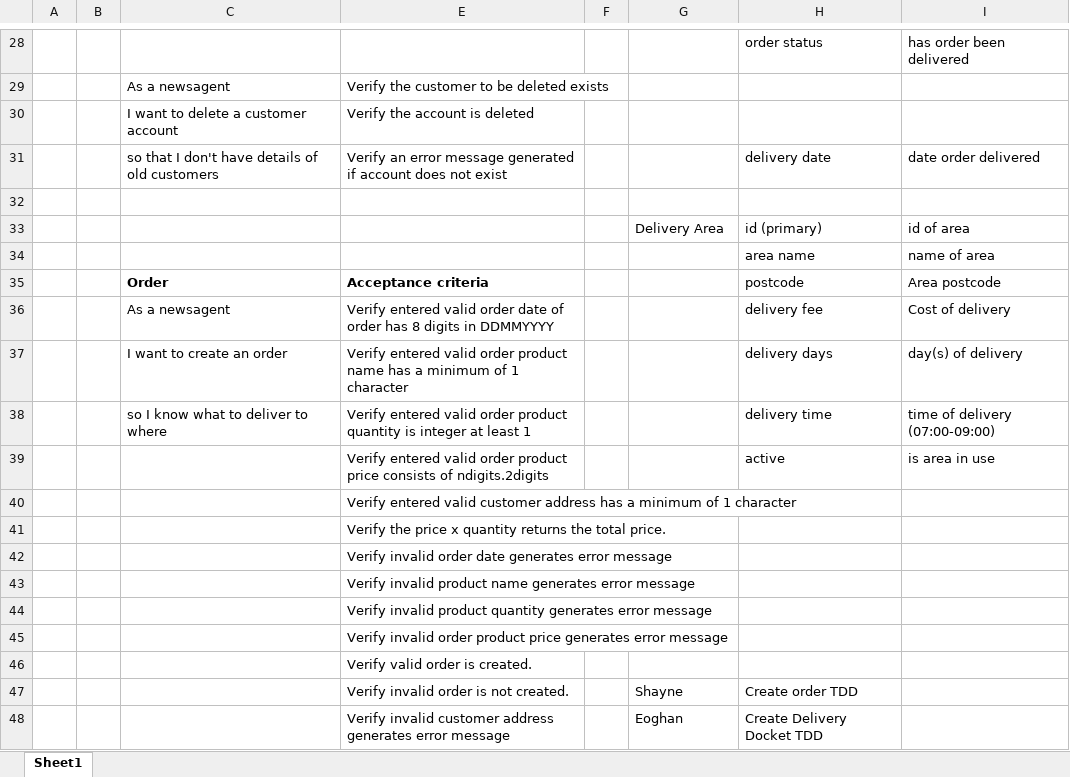
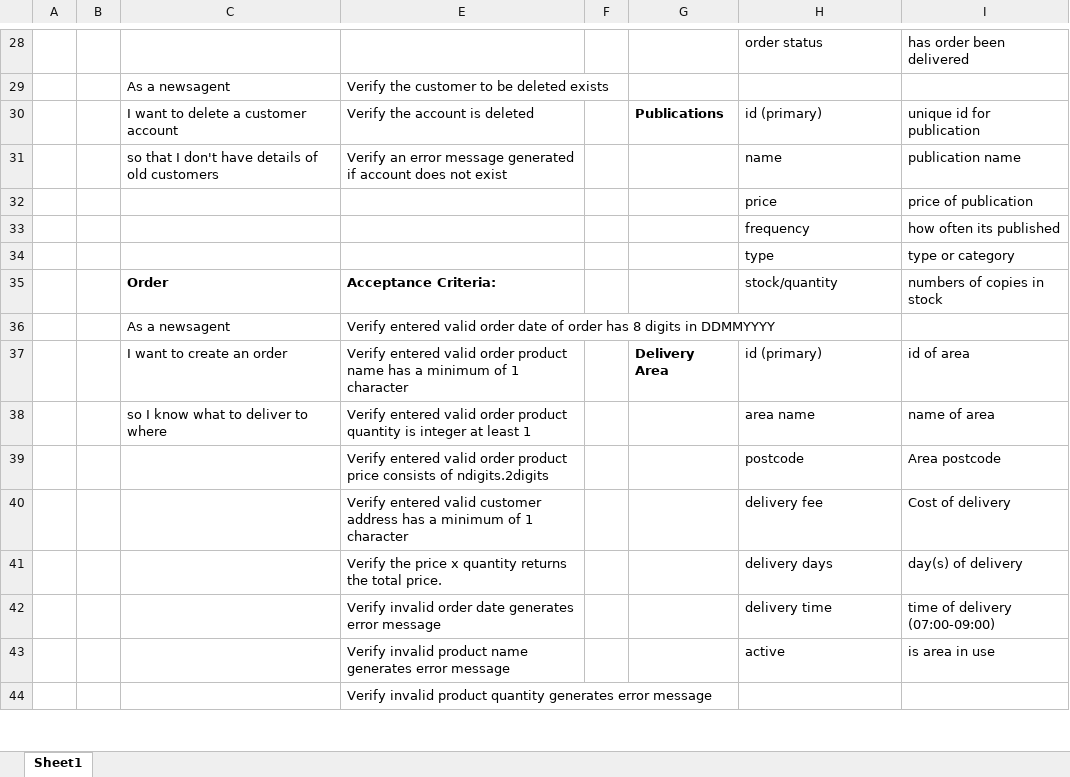
Before and after one commit to shaynemonaghan2006-coder/Software-Engineering-3-Assignment, an Excel workbook: User Stories.xlsx, sheet Sheet1, drawn as a sheet; only a part is shown, gaps mark what is left out; values as stored, in another font and other column widths than the file's, no borders; removed rows and columns are numbered as before the commit, all else as after; the diff covers the shown part only; the diff names each change by its address in the sheet, - before the commit and + after, or states it on an @@ line.

```diff
--- a/User Stories.xlsx (sheet Sheet1)
+++ b/User Stories.xlsx (sheet Sheet1)
-row 30:  |  | I want to delete a customer account | Verify the account is deleted
+row 30:  |  | I want to delete a customer account | Verify the account is deleted |  | Publications | id (primary) | unique id for publication
-H31: delivery date
+H31: name
-I31: date order delivered
+I31: publication name
-row 32: (empty)
+row 32:  |  |  |  |  |  | price | price of publication
+row 33:  |  |  |  |  |  | frequency | how often its published
+row 34:  |  |  |  |  |  | type | type or category
+row 35:  |  | Order | Acceptance Criteria: |  |  | stock/quantity | numbers of copies in stock
+row 36:  |  | As a newsagent | Verify entered valid order date of order has 8 digits in DDMMYYYY
-C37: (empty)
+C37: I want to create an order
-E37: (empty)
+E37: Verify entered valid order product name has a minimum of 1 character
-G37 bold: off
+G37 bold: on
-C38: (empty)
+C38: so I know what to deliver to where
-E38: (empty)
+E38: Verify entered valid order product quantity is integer at least 1
-C39: Order
+C39: (empty)
-E39: Acceptance criteria
+E39: Verify entered valid order product price consists of ndigits.2digits
-E39 bold: on
+E39 bold: off
-C40: As a newsagent
+C40: (empty)
-E40: …entered valid order date of order has 8 digits in DDMMYYYY
+E40: …entered valid customer address has a minimum of 1 character
-C41: I want to create an order
+C41: (empty)
-E41: Verify entered valid order product name has a minimum of 1 character
+E41: Verify the price x quantity returns the total price.
-C42: so I know what to deliver to where
+C42: (empty)
-E42: Verify entered valid order product quantity is integer at least 1
+E42: Verify invalid order date generates error message
-E43: Verify entered valid order product price consists of ndigits.2digits
+E43: Verify invalid product name generates error message
-row 40:  |  |  | Verify entered valid customer address has a minimum of 1 character
-row 41:  |  |  | Verify the price x quantity returns the total price.
-row 42:  |  |  | Verify invalid order date generates error message
-row 43:  |  |  | Verify invalid product name generates error message
-row 45:  |  |  | Verify invalid order product price generates error message
-row 46:  |  |  | Verify valid order is created.
-row 47:  |  |  | Verify invalid order is not created. |  | Shayne | Create order TDD
-row 48:  |  |  | Verify invalid customer address generates error message |  | Eoghan | Create Delivery Docket TDD
```
Also changed, not shown: 82 added rows, 6 removed rows, 2 edited cells and cell formats elsewhere in this sheet.
